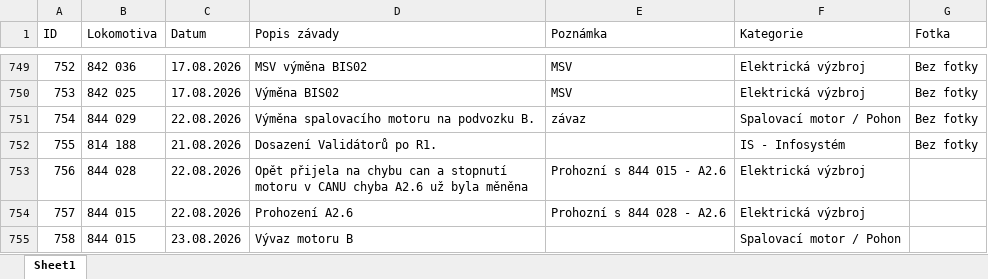
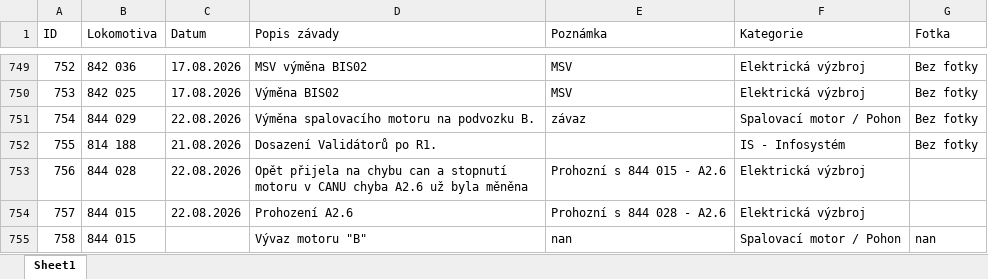
Before and after one commit to truckcsgofan-P5/evidence-zavad, an Excel workbook: PREDAVKA_ELEKTRONICI_PRO_APPSHEET.xlsx, sheet Sheet1, drawn as a sheet; only a part is shown, gaps mark what is left out; values as stored, in another font and other column widths than the file's, no borders; the diff names each change by its address in the sheet, - before the commit and + after, or states it on an @@ line.

Commit message:
Úprava závady ID 758 (autor: Radek)

```diff
--- a/PREDAVKA_ELEKTRONICI_PRO_APPSHEET.xlsx (sheet Sheet1)
+++ b/PREDAVKA_ELEKTRONICI_PRO_APPSHEET.xlsx (sheet Sheet1)
-C755 (Datum): 23.08.2026
+C755 (Datum): (empty)
-D755 (Popis závady): Vývaz motoru B
+D755 (Popis závady): Vývaz motoru "B"
-E755 (Poznámka): (empty)
+E755 (Poznámka): nan
-G755 (Fotka): (empty)
+G755 (Fotka): nan
```
